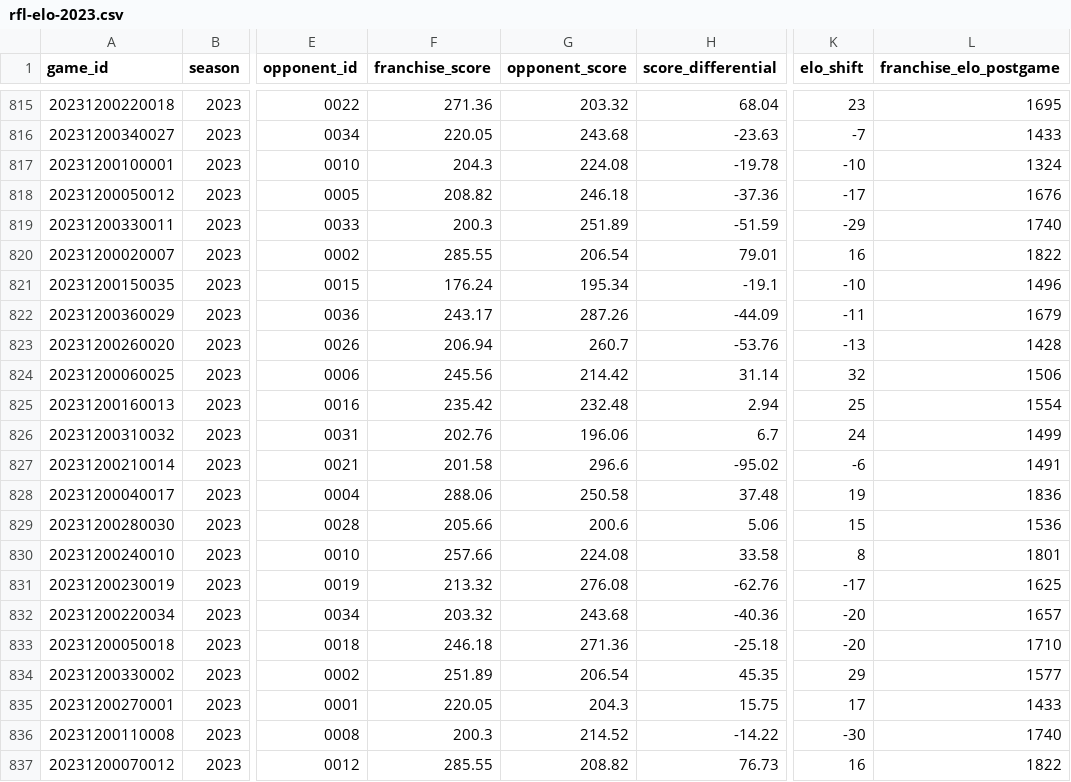
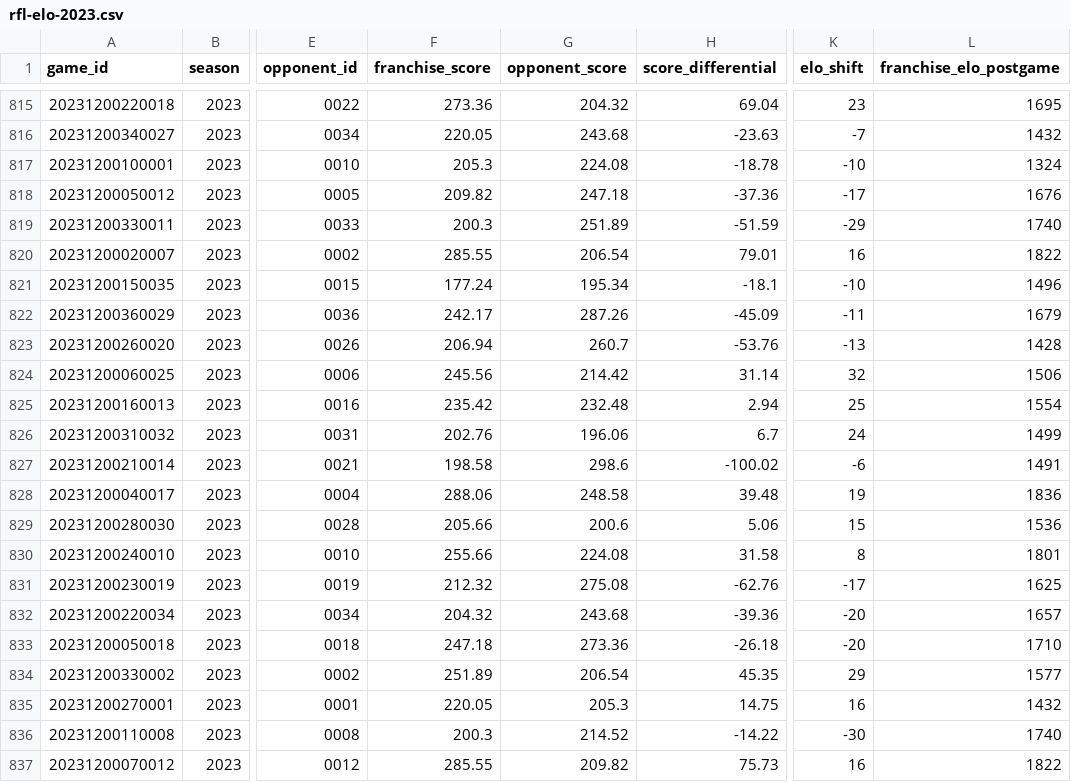
Before and after one commit to jak3sch/rfl, a CSV file: data/elo/rfl-elo-2023.csv, drawn as a sheet; only a part is shown, gaps mark what is left out; the diff covers the shown part only; the diff names each change by its address in the sheet, - before the commit and + after, or states it on an @@ line.

```diff
--- a/data/elo/rfl-elo-2023.csv
+++ b/data/elo/rfl-elo-2023.csv
-F815 (franchise_score): 271.36
+F815 (franchise_score): 273.36
-G815 (opponent_score): 203.32
+G815 (opponent_score): 204.32
-H815 (score_differential): 68.04
+H815 (score_differential): 69.04
-L816 (franchise_elo_postgame): 1433
+L816 (franchise_elo_postgame): 1432
-F817 (franchise_score): 204.3
+F817 (franchise_score): 205.3
-H817 (score_differential): -19.78
+H817 (score_differential): -18.78
-F818 (franchise_score): 208.82
+F818 (franchise_score): 209.82
-G818 (opponent_score): 246.18
+G818 (opponent_score): 247.18
-F821 (franchise_score): 176.24
+F821 (franchise_score): 177.24
-H821 (score_differential): -19.1
+H821 (score_differential): -18.1
-F822 (franchise_score): 243.17
+F822 (franchise_score): 242.17
-H822 (score_differential): -44.09
+H822 (score_differential): -45.09
-F827 (franchise_score): 201.58
+F827 (franchise_score): 198.58
-G827 (opponent_score): 296.6
+G827 (opponent_score): 298.6
-H827 (score_differential): -95.02
+H827 (score_differential): -100.02
-G828 (opponent_score): 250.58
+G828 (opponent_score): 248.58
-H828 (score_differential): 37.48
+H828 (score_differential): 39.48
-F830 (franchise_score): 257.66
+F830 (franchise_score): 255.66
-H830 (score_differential): 33.58
+H830 (score_differential): 31.58
-F831 (franchise_score): 213.32
+F831 (franchise_score): 212.32
-G831 (opponent_score): 276.08
+G831 (opponent_score): 275.08
-F832 (franchise_score): 203.32
+F832 (franchise_score): 204.32
-H832 (score_differential): -40.36
+H832 (score_differential): -39.36
-F833 (franchise_score): 246.18
+F833 (franchise_score): 247.18
-G833 (opponent_score): 271.36
+G833 (opponent_score): 273.36
-H833 (score_differential): -25.18
+H833 (score_differential): -26.18
-G835 (opponent_score): 204.3
+G835 (opponent_score): 205.3
-H835 (score_differential): 15.75
+H835 (score_differential): 14.75
-K835 (elo_shift): 17
+K835 (elo_shift): 16
-L835 (franchise_elo_postgame): 1433
+L835 (franchise_elo_postgame): 1432
-G837 (opponent_score): 208.82
+G837 (opponent_score): 209.82
-H837 (score_differential): 76.73
+H837 (score_differential): 75.73
```
Also changed, not shown: 67 edited cells elsewhere in this file.
